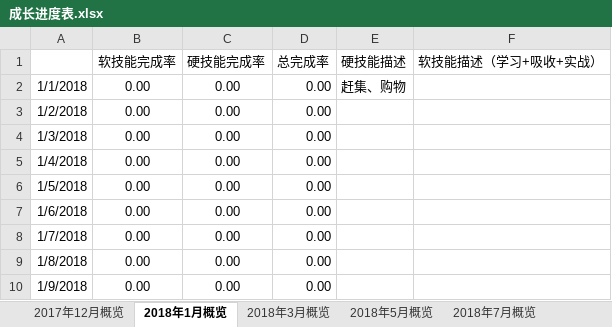
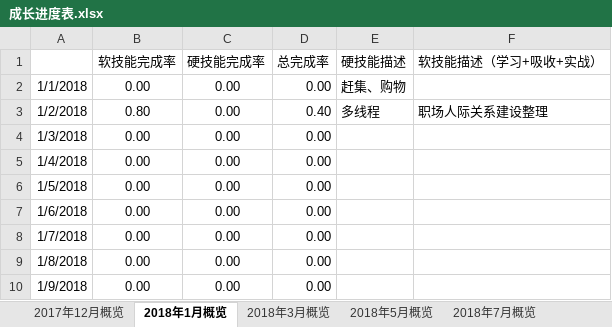
Before and after one commit to jiankeliu5/doc, an Excel workbook: 提升/成长进度表.xlsx, sheet 2018年1月概览, drawn as a sheet; only a part is shown; values as stored, in another font and other column widths than the file's, no borders; charts and pictures not drawn; the diff names each change by its address in the sheet, - before the commit and + after, or states it on an @@ line.

```diff
--- a/提升/成长进度表.xlsx (sheet 2018年1月概览)
+++ b/提升/成长进度表.xlsx (sheet 2018年1月概览)
-B3 (软技能完成率): 0.00
+B3 (软技能完成率): 0.80
-D3 (总完成率): 0.00
+D3 (总完成率): 0.40
-E3 (硬技能描述): (empty)
+E3 (硬技能描述): 多线程
-F3 (软技能描述（学习+吸收+实战）): (empty)
+F3 (软技能描述（学习+吸收+实战）): 职场人际关系建设整理
```
Also changed, not shown: charts or pictures, 1 other file.
